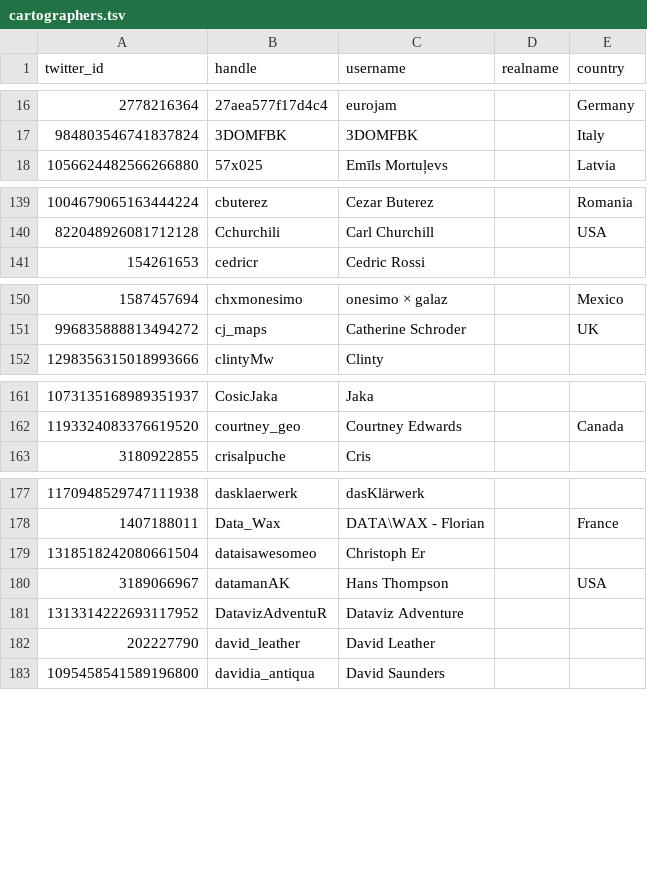
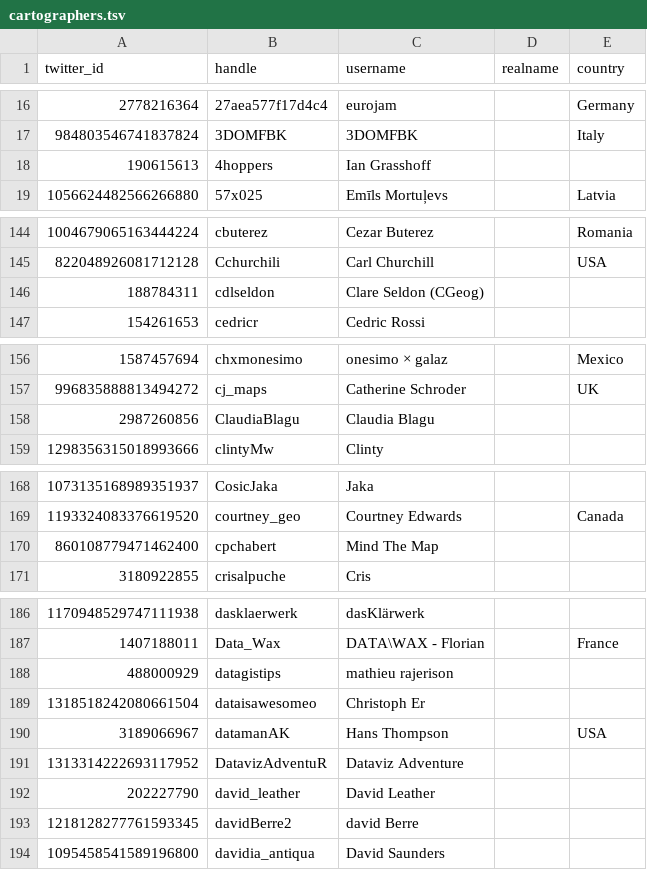
Before and after one commit to dakvid/30DayMapChallenge2020Metadata, a TSV file: maps/cartographers.tsv, drawn as a sheet; only a part is shown, gaps mark what is left out; the diff covers the shown part only.

```diff
--- a/maps/cartographers.tsv
+++ b/maps/cartographers.tsv
@@ -17,2 +17,3 @@ twitter_id	handle	username	realname	country
 984803546741837824	3DOMFBK	3DOMFBK		Italy
+190615613	4hoppers	Ian Grasshoff		
 1056624482566266880	57x025	Emīls Mortuļevs		Latvia
@@ -140,2 +145,3 @@ twitter_id	handle	username	realname	country
 822048926081712128	Cchurchili	Carl Churchill		USA
+188784311	cdlseldon	Clare Seldon (CGeog)		
 154261653	cedricr	Cedric Rossi		
@@ -151,2 +157,3 @@ twitter_id	handle	username	realname	country
 996835888813494272	cj_maps	Catherine Schroder		UK
+2987260856	ClaudiaBlagu	Claudia Blagu		
 1298356315018993666	clintyMw	Clinty		
@@ -162,2 +169,3 @@ twitter_id	handle	username	realname	country
 1193324083376619520	courtney_geo	Courtney Edwards		Canada
+860108779471462400	cpchabert	Mind The Map		
 3180922855	crisalpuche	Cris		
@@ -178,2 +187,3 @@ twitter_id	handle	username	realname	country
 1407188011	Data_Wax	DATA\WAX - Florian		France
+488000929	datagistips	mathieu rajerison		
 1318518242080661504	dataisawesomeo	Christoph Er		
@@ -182,2 +192,3 @@ twitter_id	handle	username	realname	country
 202227790	david_leather	David Leather		
+1218128277761593345	davidBerre2	david Berre		
 1095458541589196800	davidia_antiqua	David Saunders		
```
Also changed, not shown: 28 added rows elsewhere in this file, 2 other files.
